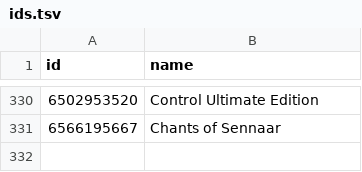
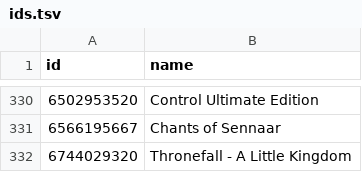
Before and after one commit to albertquiroga/awesome-ios-game-ports, a TSV file: ids.tsv, drawn as a sheet; only a part is shown, gaps mark what is left out; the diff names each change by its address in the sheet, - before the commit and + after, or states it on an @@ line.

```diff
--- a/ids.tsv
+++ b/ids.tsv
+row 332: 6744029320 | Thronefall - A Little Kingdom
```
